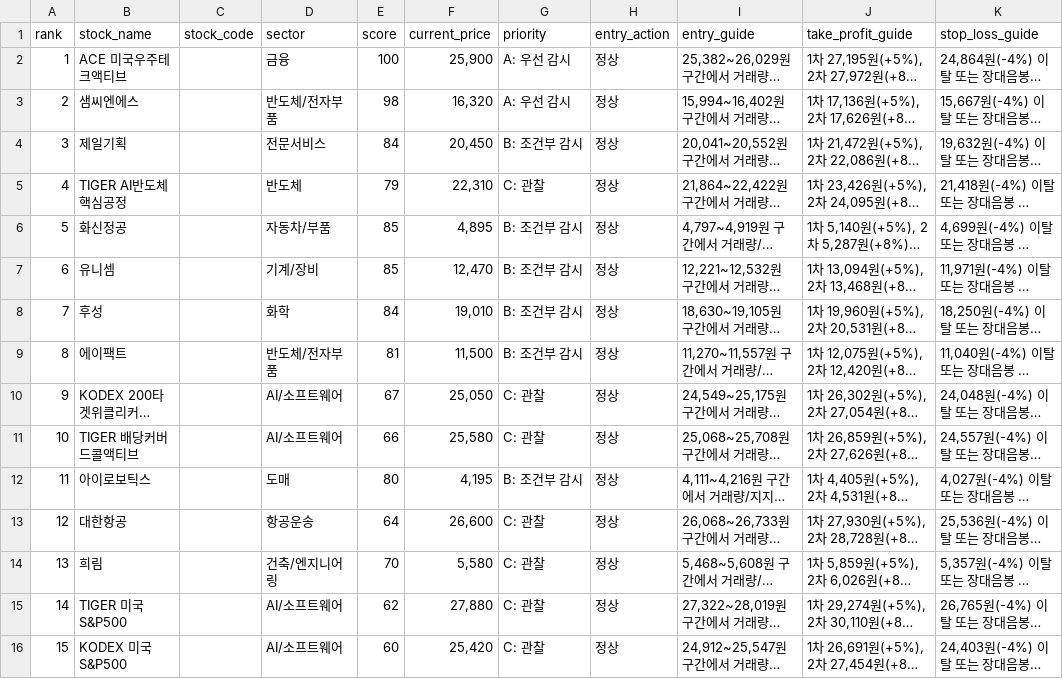
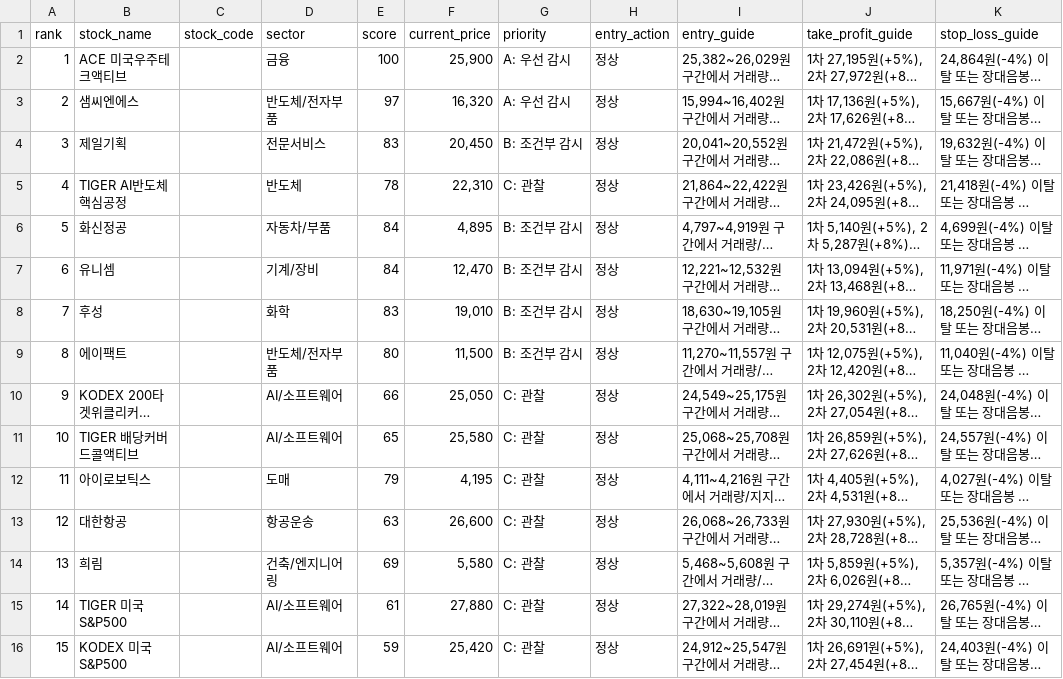
Before and after one commit to boxinmycat/stock-report, a CSV file: docs/data/latest_entry_exit_guide.csv, drawn as a sheet; only a part is shown; long unchanged cells end in …; the diff names each change by its address in the sheet, - before the commit and + after, or states it on an @@ line.

```diff
--- a/docs/data/latest_entry_exit_guide.csv
+++ b/docs/data/latest_entry_exit_guide.csv
-E3 (score): 98
+E3 (score): 97
-E4 (score): 84
+E4 (score): 83
-E5 (score): 79
+E5 (score): 78
-E6:E7 (score): 85
+E6:E7 (score): 84
-E8 (score): 84
+E8 (score): 83
-E9 (score): 81
+E9 (score): 80
-E10 (score): 67
+E10 (score): 66
-E11 (score): 66
+E11 (score): 65
-E12 (score): 80
+E12 (score): 79
-G12 (priority): B: 조건부 감시
+G12 (priority): C: 관찰
-E13 (score): 64
+E13 (score): 63
-E14 (score): 70
+E14 (score): 69
-E15 (score): 62
+E15 (score): 61
-E16 (score): 60
+E16 (score): 59
```
Also changed, not shown: docs/data/latest_legacy_full_recommendations.csv, docs/data/latest_news_detail.csv, 50 other files.
